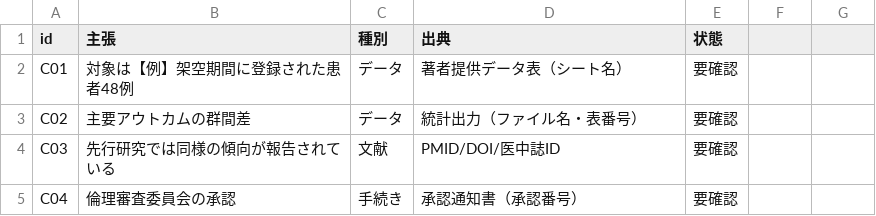
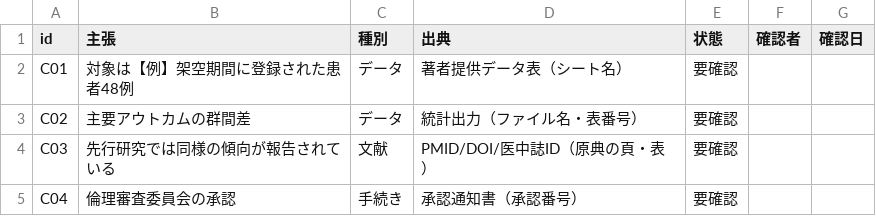
Before and after one commit to kajisho5/japanese-medical-writing.skill, a CSV file: japanese-medical-writing/assets/claims_ledger.csv, drawn as a sheet; the diff names each change by its address in the sheet, - before the commit and + after, or states it on an @@ line.

```diff
--- a/japanese-medical-writing/assets/claims_ledger.csv
+++ b/japanese-medical-writing/assets/claims_ledger.csv
-F1: (empty)
+F1: 確認者
-G1: (empty)
+G1: 確認日
-D4 (出典): PMID/DOI/医中誌ID
+D4 (出典): PMID/DOI/医中誌ID（原典の頁・表）
```
Also changed, not shown: 9 other files.
